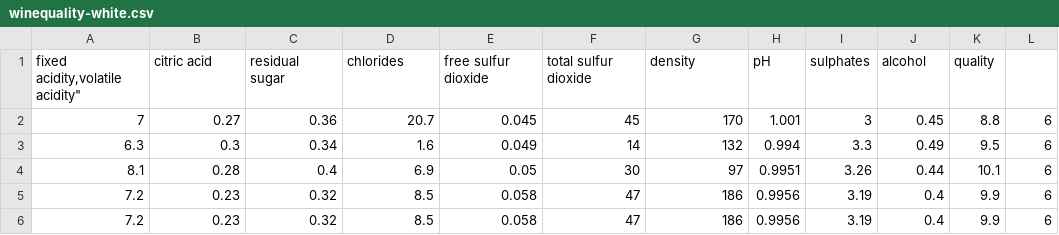
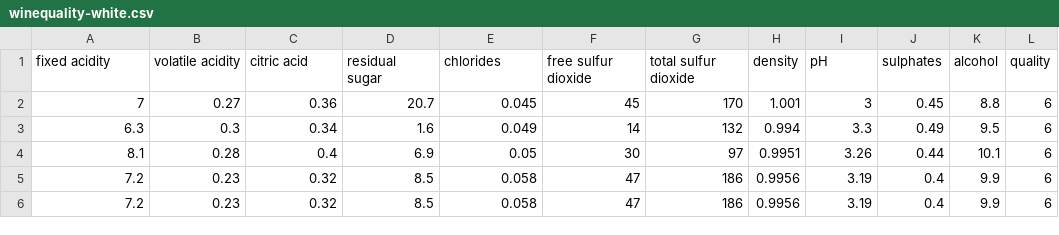
Before and after one commit to LastChanceKatze/ml_wine_quality, a CSV file: dataset/winequality-white.csv, drawn as a sheet; only a part is shown.

```diff
--- a/dataset/winequality-white.csv
+++ b/dataset/winequality-white.csv
@@ -1,2 +1,2 @@
-"fixed acidity,"volatile acidity";"citric acid";"residual sugar";"chlorides";"free sulfur dioxide";"total sulfur dioxide";"density";"pH";"sulphates";"alcohol";"quality"
+"fixed acidity";"volatile acidity";"citric acid";"residual sugar";"chlorides";"free sulfur dioxide";"total sulfur dioxide";"density";"pH";"sulphates";"alcohol";"quality"
 7;0.27;0.36;20.7;0.045;45;170;1.001;3;0.45;8.8;6
```
Also changed, not shown: 2 other files.
